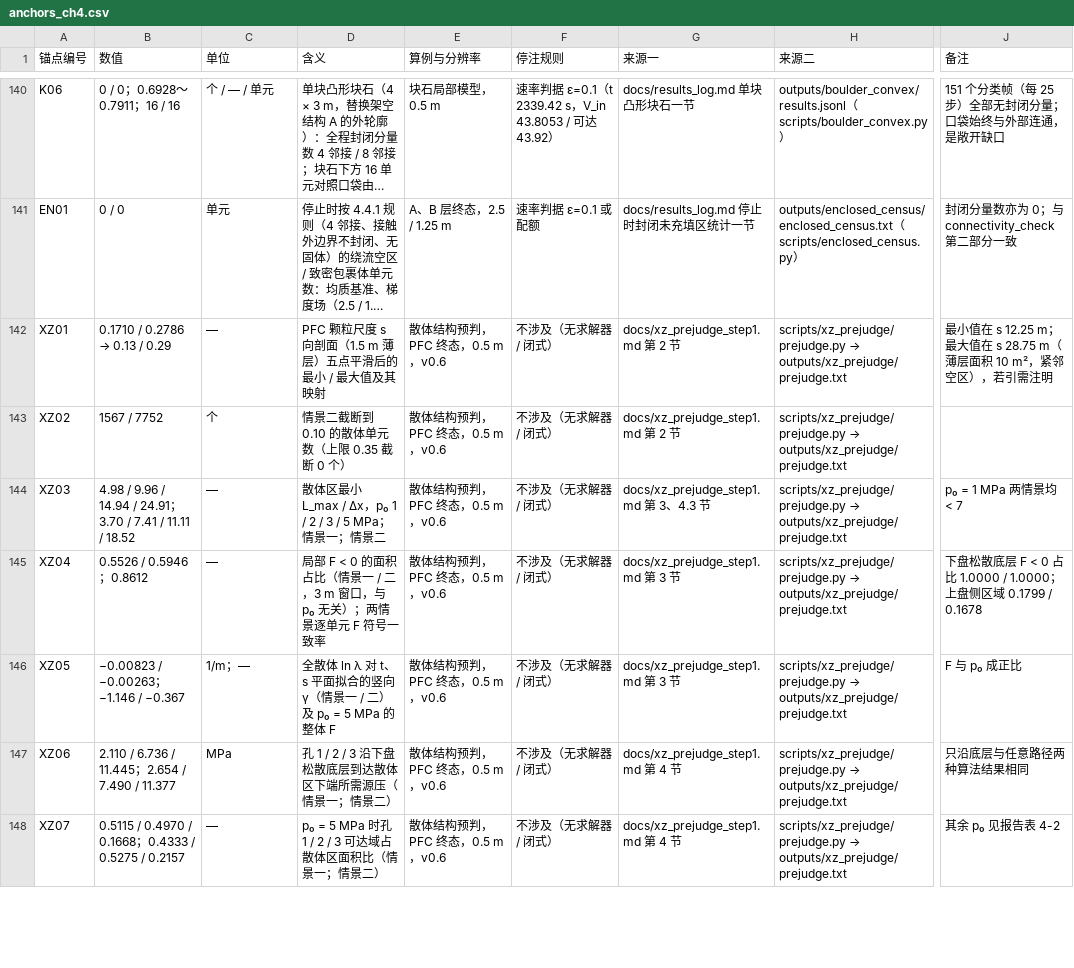
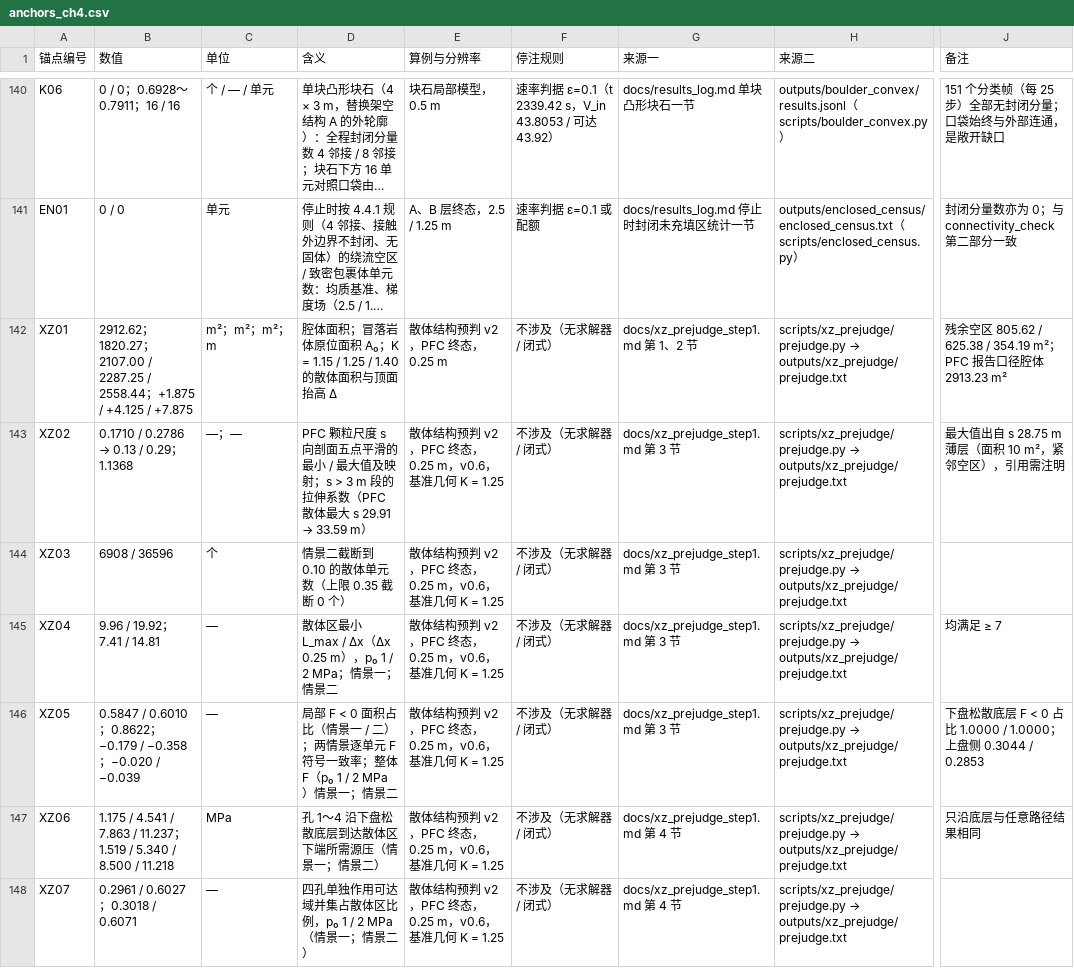
Before and after one commit to emobumo/pfc-fipy-coupling, a CSV file: docs/anchors_ch4.csv, drawn as a sheet; only a part is shown, gaps mark what is left out; long unchanged cells end in …; the diff covers the shown part only; the diff names each change by its address in the sheet, - before the commit and + after, or states it on an @@ line.

```diff
--- a/docs/anchors_ch4.csv
+++ b/docs/anchors_ch4.csv
@@ B142 (数值): 0.1710 / 0.2786 → 0.13 / 0.29 → 2912.62；1820.27；2107.00 / 2287.25 / 2558.44；+1.875 / +4.125 / +7.875 @@
-C142 (单位): —
+C142 (单位): m²；m²；m²；m
-D142 (含义): PFC 颗粒尺度 s 向剖面（1.5 m 薄层）五点平滑后的最小 / 最大值及其映射
+D142 (含义): 腔体面积；冒落岩体原位面积 A₀；K = 1.15 / 1.25 / 1.40 的散体面积与顶面抬高 Δ
-E142 (算例与分辨率): 散体结构预判，PFC 终态，0.5 m，v0.6
+E142 (算例与分辨率): 散体结构预判 v2，PFC 终态，0.25 m
-G142 (来源一): docs/xz_prejudge_step1.md 第 2 节
+G142 (来源一): docs/xz_prejudge_step1.md 第 1、2 节
-J142 (备注): 最小值在 s 12.25 m；最大值在 s 28.75 m（薄层面积 10 m²，紧邻空区），若引需注明
+J142 (备注): 残余空区 805.62 / 625.38 / 354.19 m²；PFC 报告口径腔体 2913.23 m²
@@ B143 (数值): 1567 / 7752 → 0.1710 / 0.2786 → 0.13 / 0.29；1.1368 @@
-C143 (单位): 个
+C143 (单位): —；—
@@ D143 (含义): 情景二截断到 0.10 的散体单元数（上限 0.35 截断 0 个） → PFC 颗粒尺度 s 向剖面五点平滑的最小 / 最大值及映射；s > 3 m 段的拉伸系数（PFC 散体最大 s 29.91 → 33.59 m） @@
-E143:E148 (算例与分辨率): 散体结构预判，PFC 终态，0.5 m，v0.6
+E143:E148 (算例与分辨率): 散体结构预判 v2，PFC 终态，0.25 m，v0.6，基准几何 K = 1.25
-G143 (来源一): docs/xz_prejudge_step1.md 第 2 节
+G143 (来源一): docs/xz_prejudge_step1.md 第 3 节
-J143 (备注): (empty)
+J143 (备注): 最大值出自 s 28.75 m 薄层（面积 10 m²，紧邻空区），引用需注明
-B144 (数值): 4.98 / 9.96 / 14.94 / 24.91；3.70 / 7.41 / 11.11 / 18.52
+B144 (数值): 6908 / 36596
-C144 (单位): —
+C144 (单位): 个
-D144 (含义): 散体区最小 L_max / Δx，p₀ 1 / 2 / 3 / 5 MPa；情景一；情景二
+D144 (含义): 情景二截断到 0.10 的散体单元数（上限 0.35 截断 0 个）
-G144 (来源一): docs/xz_prejudge_step1.md 第 3、4.3 节
+G144 (来源一): docs/xz_prejudge_step1.md 第 3 节
-J144 (备注): p₀ = 1 MPa 两情景均 < 7
+J144 (备注): (empty)
-B145 (数值): 0.5526 / 0.5946；0.8612
+B145 (数值): 9.96 / 19.92；7.41 / 14.81
-D145 (含义): 局部 F < 0 的面积占比（情景一 / 二，3 m 窗口，与 p₀ 无关）；两情景逐单元 F 符号一致率
+D145 (含义): 散体区最小 L_max / Δx（Δx 0.25 m），p₀ 1 / 2 MPa；情景一；情景二
-J145 (备注): 下盘松散底层 F < 0 占比 1.0000 / 1.0000；上盘侧区域 0.1799 / 0.1678
+J145 (备注): 均满足 ≥ 7
-B146 (数值): −0.00823 / −0.00263；−1.146 / −0.367
+B146 (数值): 0.5847 / 0.6010；0.8622；−0.179 / −0.358；−0.020 / −0.039
-C146 (单位): 1/m；—
+C146 (单位): —
-D146 (含义): 全散体 ln λ 对 t、s 平面拟合的竖向 γ（情景一 / 二）及 p₀ = 5 MPa 的整体 F
+D146 (含义): 局部 F < 0 面积占比（情景一 / 二）；两情景逐单元 F 符号一致率；整体 F（p₀ 1 / 2 MPa）情景一；情景二
-J146 (备注): F 与 p₀ 成正比
+J146 (备注): 下盘松散底层 F < 0 占比 1.0000 / 1.0000；上盘侧 0.3044 / 0.2853
-B147 (数值): 2.110 / 6.736 / 11.445；2.654 / 7.490 / 11.377
+B147 (数值): 1.175 / 4.541 / 7.863 / 11.237；1.519 / 5.340 / 8.500 / 11.218
-D147 (含义): 孔 1 / 2 / 3 沿下盘松散底层到达散体区下端所需源压（情景一；情景二）
+D147 (含义): 孔 1～4 沿下盘松散底层到达散体区下端所需源压（情景一；情景二）
-J147 (备注): 只沿底层与任意路径两种算法结果相同
+J147 (备注): 只沿底层与任意路径结果相同
-B148 (数值): 0.5115 / 0.4970 / 0.1668；0.4333 / 0.5275 / 0.2157
+B148 (数值): 0.2961 / 0.6027；0.3018 / 0.6071
-D148 (含义): p₀ = 5 MPa 时孔 1 / 2 / 3 可达域占散体区面积比（情景一；情景二）
+D148 (含义): 四孔单独作用可达域并集占散体区比例，p₀ 1 / 2 MPa（情景一；情景二）
-J148 (备注): 其余 p₀ 见报告表 4-2
+J148 (备注): (empty)
```
Also changed, not shown: 1 added row and 4 edited cells elsewhere in this file, 18 other files.
